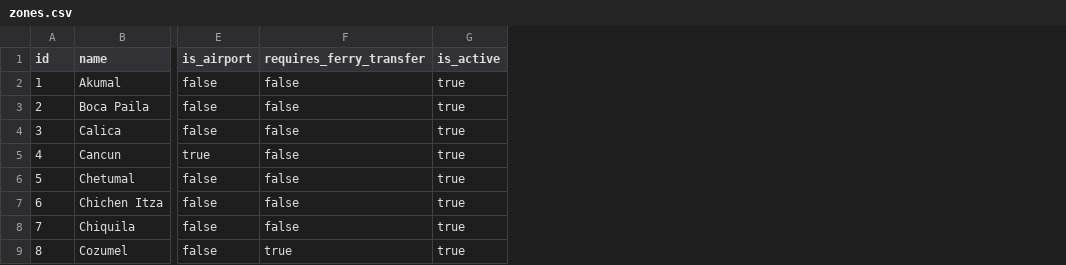
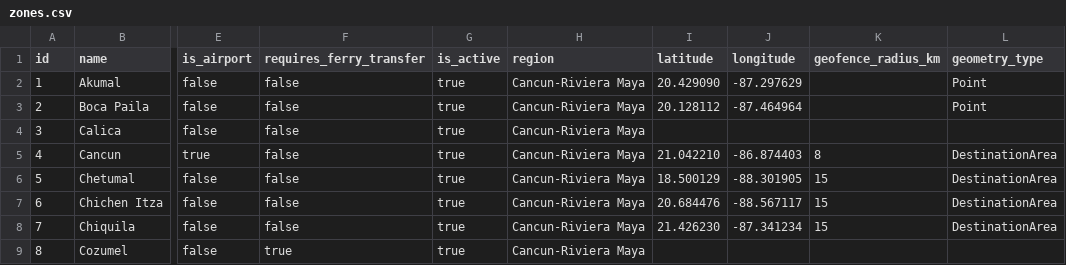
Before and after one commit to aleehpandita/transport-gps-analytics, a CSV file: docs/zones.csv, drawn as a sheet; only a part is shown, gaps mark what is left out; the diff names each change by its address in the sheet, - before the commit and + after, or states it on an @@ line.

Commit message:
🧹 Eliminar seeder de referencia obsoleto + 14 zonas con coordenadas reales
- docs/zones-seeder-reference.php eliminado (residuo de antes de que existiera el proyecto Laravel, ya no coincide con el seeder real)
- zones.csv: 14 de 27 zonas con lat/lon reales (Akumal, Boca Paila, Cancún, Chetumal, Chichén Itzá, Chiquilá, Mérida, Playa del Carmen, Playa Mujeres, Puerto Aventuras, Puerto Morelos, Tankah, Tulum, Valladolid, Xcaret, Costa Mujeres)
- ZonesSeeder.php actualizado para leer los campos nuevos (region, latitude, longitude, geofence_radius_km, geometry_type)

```diff
--- a/docs/zones.csv
+++ b/docs/zones.csv
+column H (region), rows 2-9: all Cancun-Riviera Maya
+column I (latitude), rows 2-8: 20.429090 | 20.128112 |  | 21.042210 | 18.500129 | 20.684476 | 21.426230
+column J (longitude), rows 2-8: -87.297629 | -87.464964 |  | -86.874403 | -88.301905 | -88.567117 | -87.341234
+column K (geofence_radius_km), rows 5-8: 8 | 15 | 15 | 15
+column L (geometry_type), rows 2-8: Point | Point |  | DestinationArea | DestinationArea | DestinationArea | DestinationArea
```
Also changed, not shown: 2 other files.
